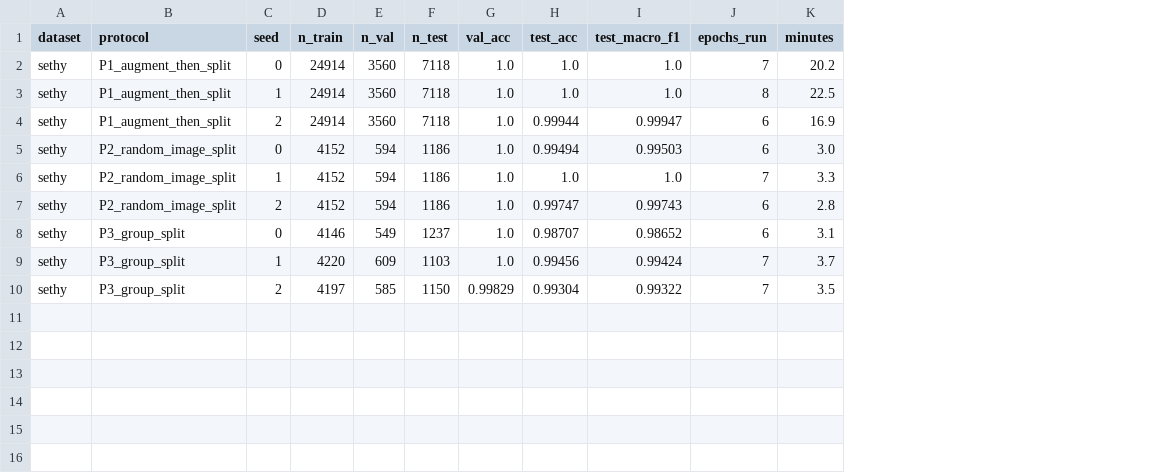
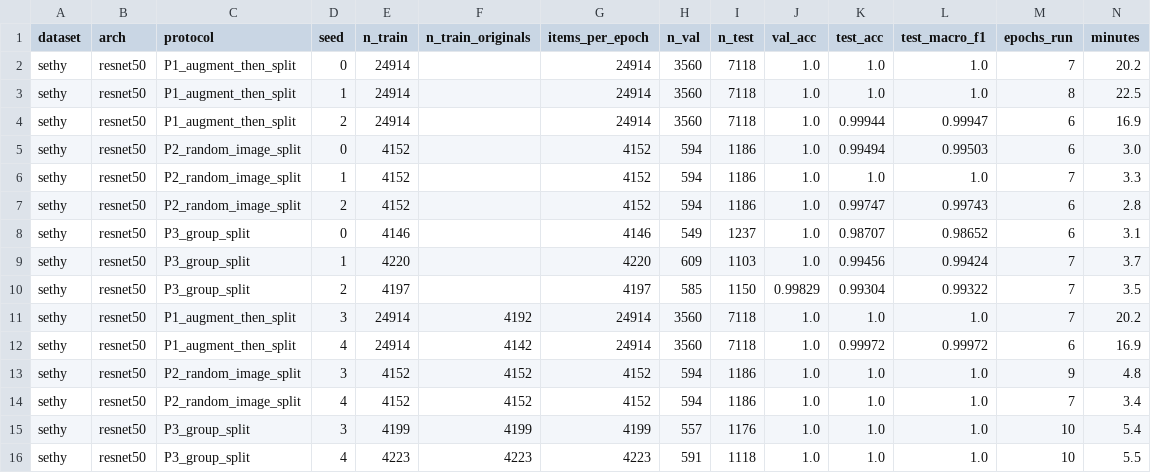
Before and after one commit to tonglethanhhai/rice-maize-leaf-disease-dl-review, a CSV file: leakage_experiments/results/sethy/runs.csv, drawn as a sheet; the diff names each change by its address in the sheet, - before the commit and + after, or states it on an @@ line.

```diff
--- a/leakage_experiments/results/sethy/runs.csv
+++ b/leakage_experiments/results/sethy/runs.csv
+column B (arch), rows 2-10: all resnet50
+column F (n_train_originals), empty
+column G (items_per_epoch), rows 2-10: 24914 | 24914 | 24914 | 4152 | 4152 | 4152 | 4146 | 4220 | 4197
+row 11: sethy | resnet50 | P1_augment_then_split | 3 | 24914 | 4192 | 24914 | 3560 | 7118 | 1.0 | 1.0 | 1.0 | 7 | 20.2
+row 12: sethy | resnet50 | P1_augment_then_split | 4 | 24914 | 4142 | 24914 | 3560 | 7118 | 1.0 | 0.99972 | 0.99972 | 6 | 16.9
+row 13: sethy | resnet50 | P2_random_image_split | 3 | 4152 | 4152 | 4152 | 594 | 1186 | 1.0 | 1.0 | 1.0 | 9 | 4.8
+row 14: sethy | resnet50 | P2_random_image_split | 4 | 4152 | 4152 | 4152 | 594 | 1186 | 1.0 | 1.0 | 1.0 | 7 | 3.4
+row 15: sethy | resnet50 | P3_group_split | 3 | 4199 | 4199 | 4199 | 557 | 1176 | 1.0 | 1.0 | 1.0 | 10 | 5.4
+row 16: sethy | resnet50 | P3_group_split | 4 | 4223 | 4223 | 4223 | 591 | 1118 | 1.0 | 1.0 | 1.0 | 10 | 5.5
```
Also changed, not shown: leakage_experiments/results/kaggle_cornmaize/runs.csv, leakage_experiments/results/pvcorn/runs.csv, 13 other files.
